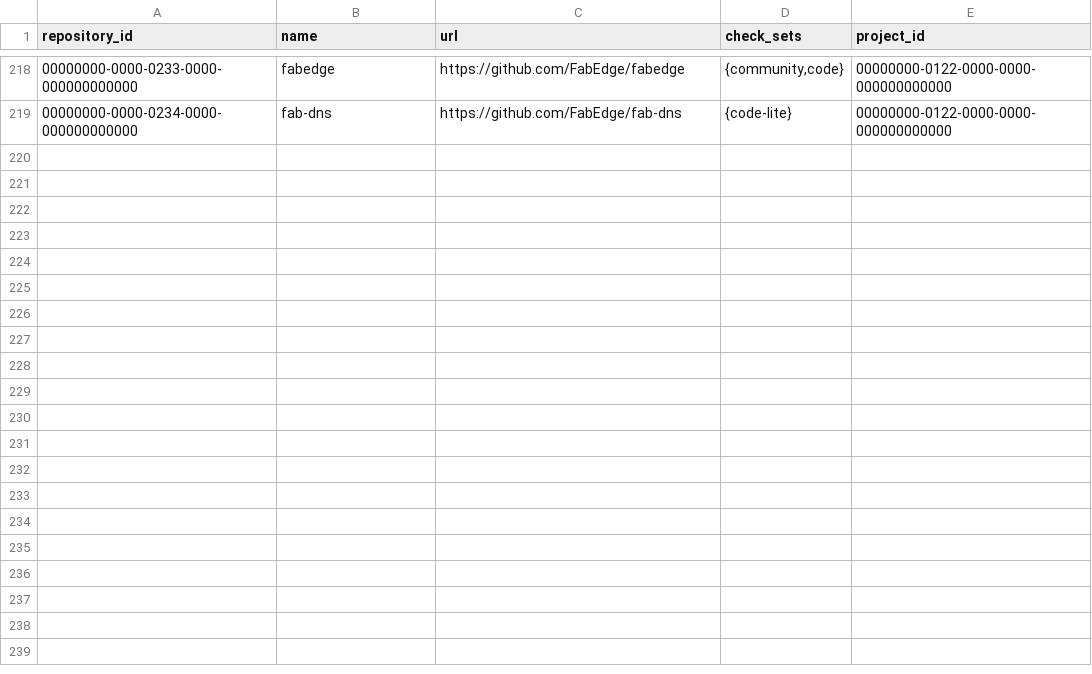
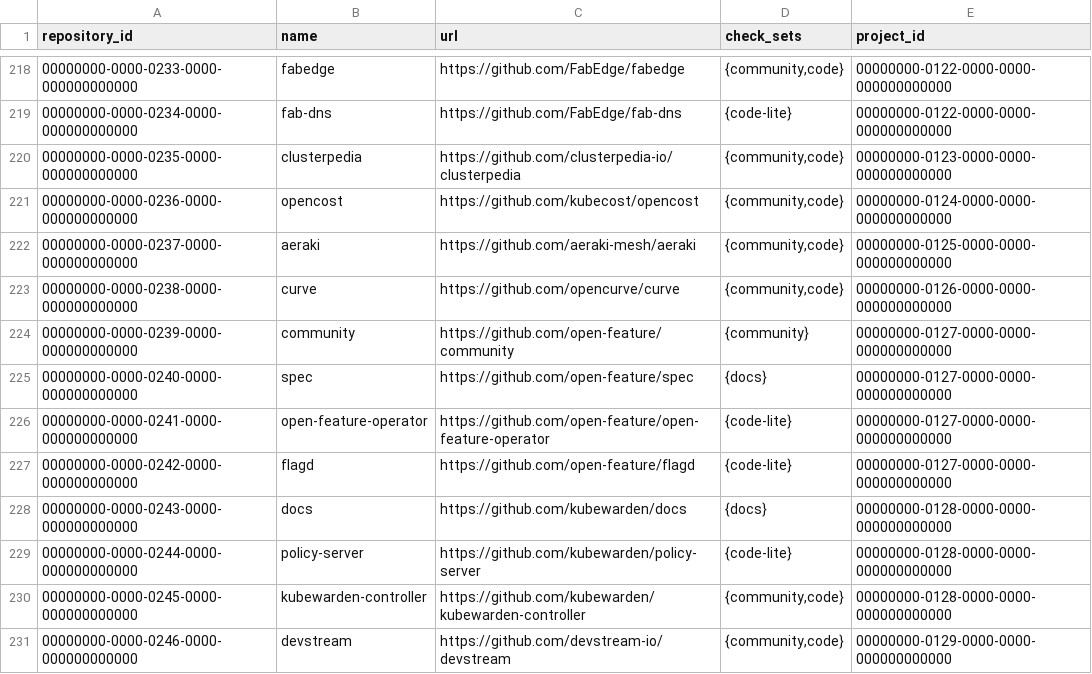
Before and after one commit to cncf/clomonitor, a CSV file: database/data/cncf/repositories.csv, drawn as a sheet; only a part is shown, gaps mark what is left out; the diff names each change by its address in the sheet, - before the commit and + after, or states it on an @@ line.

```diff
--- a/database/data/cncf/repositories.csv
+++ b/database/data/cncf/repositories.csv
+row 220: 00000000-0000-0235-0000-000000000000 | clusterpedia | https://github.com/clusterpedia-io/clusterpedia | {community,code} | 00000000-0123-0000-0000-000000000000
+row 221: 00000000-0000-0236-0000-000000000000 | opencost | https://github.com/kubecost/opencost | {community,code} | 00000000-0124-0000-0000-000000000000
+row 222: 00000000-0000-0237-0000-000000000000 | aeraki | https://github.com/aeraki-mesh/aeraki | {community,code} | 00000000-0125-0000-0000-000000000000
+row 223: 00000000-0000-0238-0000-000000000000 | curve | https://github.com/opencurve/curve | {community,code} | 00000000-0126-0000-0000-000000000000
+row 224: 00000000-0000-0239-0000-000000000000 | community | https://github.com/open-feature/community | {community} | 00000000-0127-0000-0000-000000000000
+row 225: 00000000-0000-0240-0000-000000000000 | spec | https://github.com/open-feature/spec | {docs} | 00000000-0127-0000-0000-000000000000
+row 226: 00000000-0000-0241-0000-000000000000 | open-feature-operator | https://github.com/open-feature/open-feature-operator | {code-lite} | 00000000-0127-0000-0000-000000000000
+row 227: 00000000-0000-0242-0000-000000000000 | flagd | https://github.com/open-feature/flagd | {code-lite} | 00000000-0127-0000-0000-000000000000
+row 228: 00000000-0000-0243-0000-000000000000 | docs | https://github.com/kubewarden/docs | {docs} | 00000000-0128-0000-0000-000000000000
+row 229: 00000000-0000-0244-0000-000000000000 | policy-server | https://github.com/kubewarden/policy-server | {code-lite} | 00000000-0128-0000-0000-000000000000
+row 230: 00000000-0000-0245-0000-000000000000 | kubewarden-controller | https://github.com/kubewarden/kubewarden-controller | {community,code} | 00000000-0128-0000-0000-000000000000
+row 231: 00000000-0000-0246-0000-000000000000 | devstream | https://github.com/devstream-io/devstream | {community,code} | 00000000-0129-0000-0000-000000000000
```
Also changed, not shown: database/data/cncf/organizations.csv, database/data/cncf/projects.csv.
